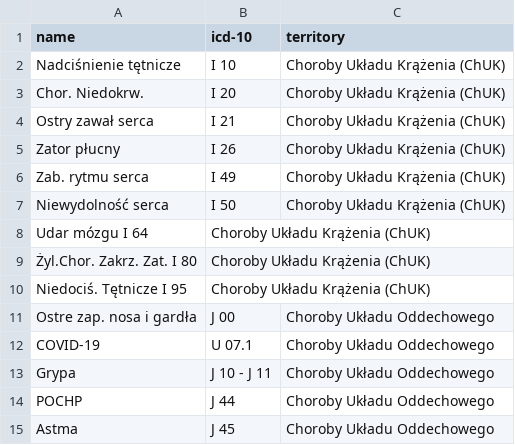
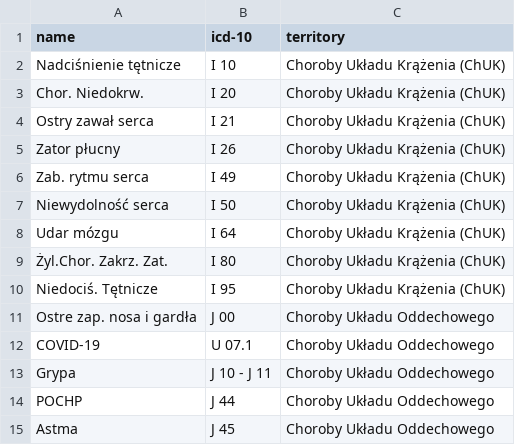
Before and after one commit to Wellysa/open-med-data, a CSV file: algo-med.csv, drawn as a sheet; removed rows and columns are numbered as before the commit, all else as after; the diff names each change by its address in the sheet, - before the commit and + after, or states it on an @@ line.

Commit message:
Update algo-med.csv

```diff
--- a/algo-med.csv
+++ b/algo-med.csv
-row 8: Udar mózgu I 64 | Choroby Układu Krążenia (ChUK)
-row 9: Żyl.Chor. Zakrz. Zat. I 80 | Choroby Układu Krążenia (ChUK)
-row 10: Niedociś. Tętnicze I 95 | Choroby Układu Krążenia (ChUK)
+row 8: Udar mózgu | I 64 | Choroby Układu Krążenia (ChUK)
+row 9: Żyl.Chor. Zakrz. Zat. | I 80 | Choroby Układu Krążenia (ChUK)
+row 10: Niedociś. Tętnicze | I 95 | Choroby Układu Krążenia (ChUK)
```
